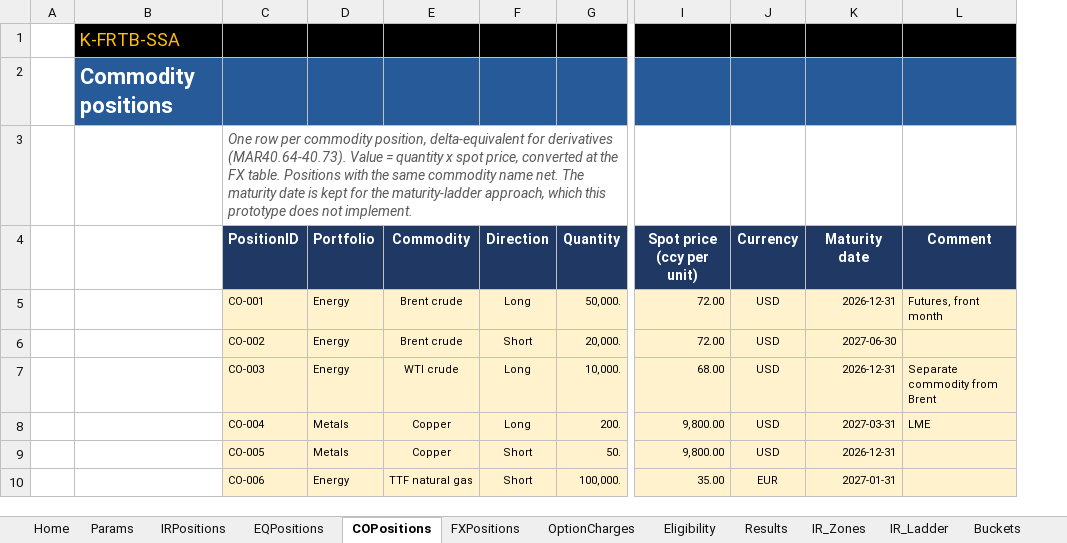
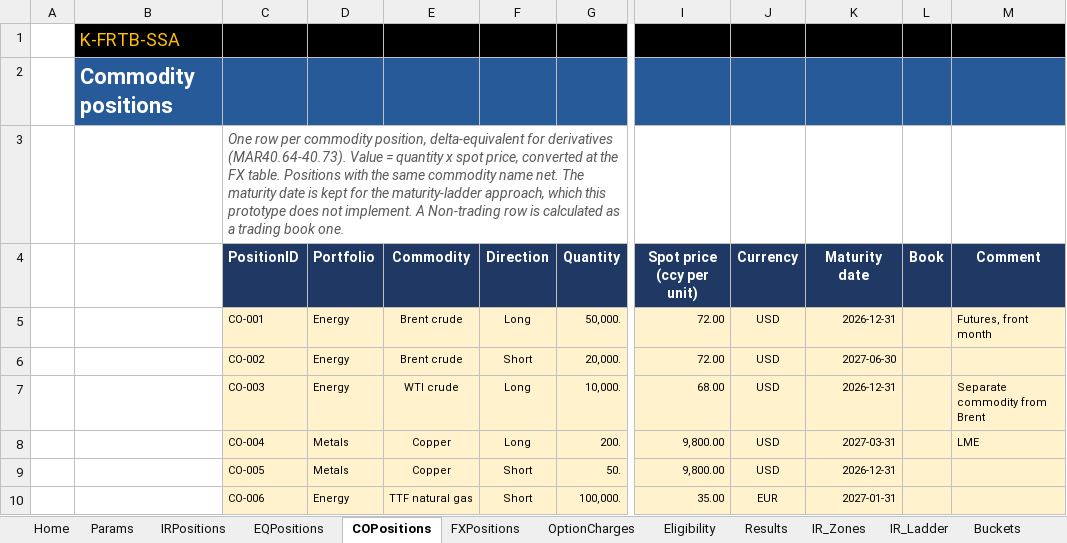
Before and after one commit to danielep71/K-FRTB-SSA, an Excel workbook: src/workbook/Template.xlsx, sheet COPositions, drawn as a sheet; only a part is shown, gaps mark what is left out; values as stored, in another font and other column widths than the file's, no borders; the diff names each change by its address in the sheet, - before the commit and + after, or states it on an @@ line.

```diff
--- a/src/workbook/Template.xlsx (sheet COPositions)
+++ b/src/workbook/Template.xlsx (sheet COPositions)
+column L (Book), empty
-C3 (PositionID): …not implement.
+C3 (PositionID): …not implement. A Non-trading row is calculated as a trading book one.
```
Also changed, not shown: sheet Checks, sheet FXPositions, sheet EQPositions, sheet IRPositions, sheet README, 29 other files.
